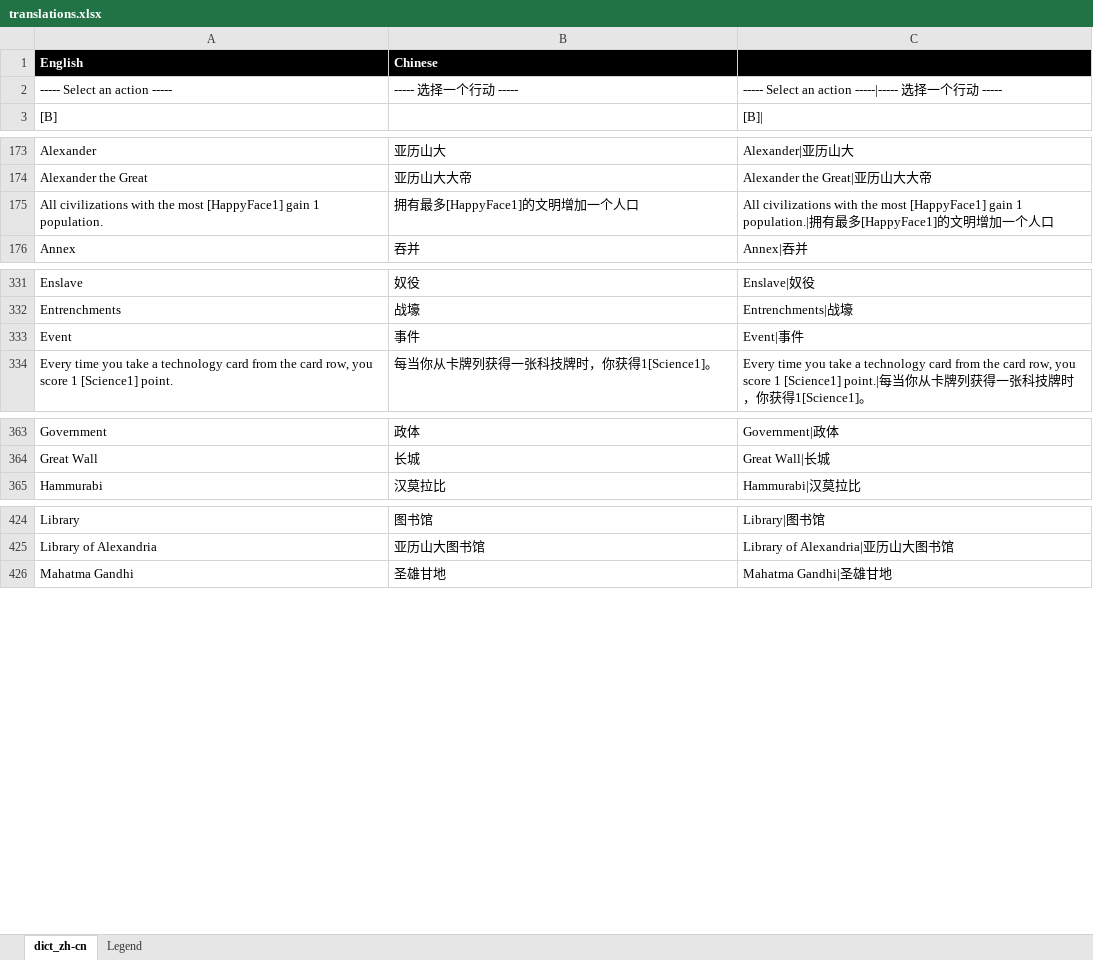
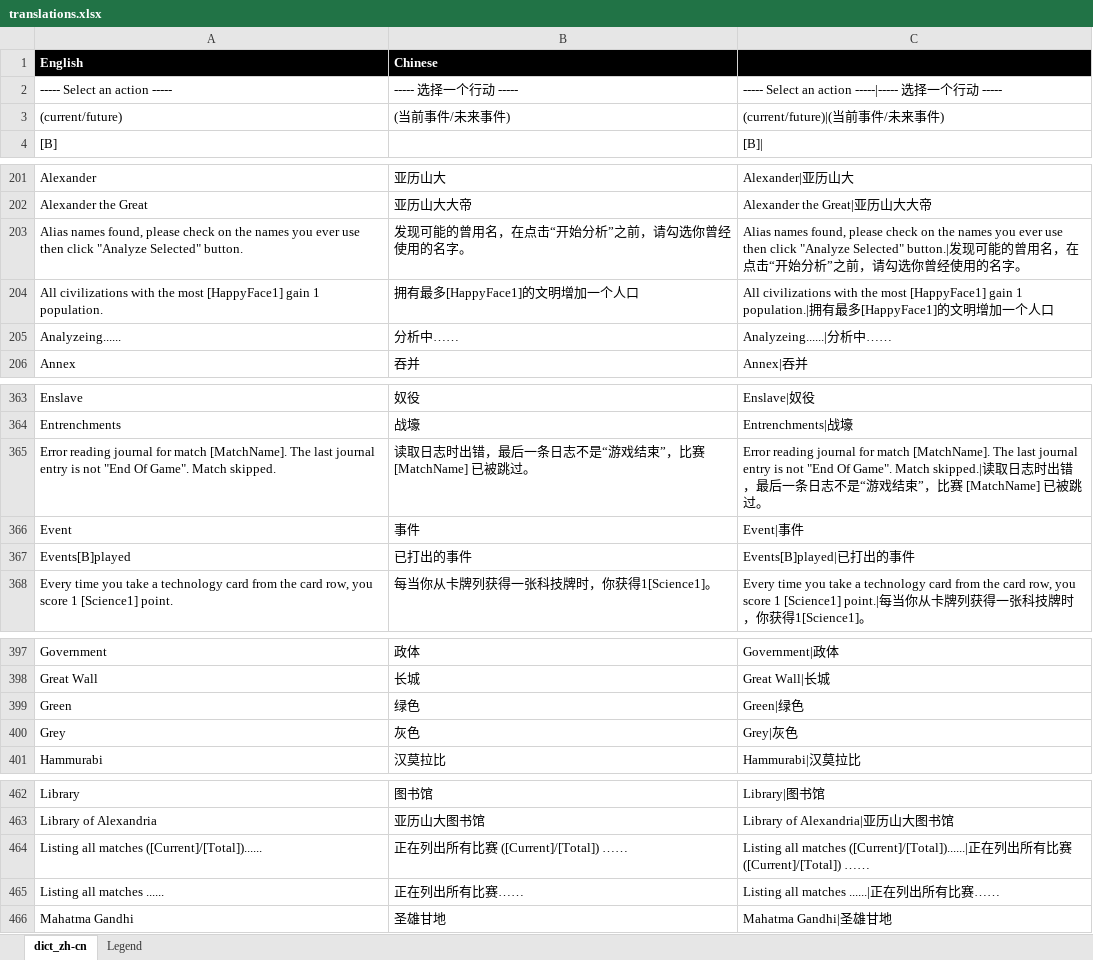
Before and after one commit to hsyhhssyy/BGOExtension, an Excel workbook: Reference/translations.xlsx, sheet dict_zh-cn, drawn as a sheet; only a part is shown, gaps mark what is left out; values as stored, in another font and other column widths than the file's, no borders; table styles not drawn; the diff covers the shown part only; the diff names each change by its address in the sheet, - before the commit and + after, or states it on an @@ line.

```diff
--- a/Reference/translations.xlsx (sheet dict_zh-cn)
+++ b/Reference/translations.xlsx (sheet dict_zh-cn)
+row 3: (current/future) | (当前事件/未来事件) | (current/future)|(当前事件/未来事件)
+row 203: Alias names found, please check on the names you ever use then click "Analyze Selected" button. | 发现可能的曾用名，在点击“开始分析”之前，请勾选你曾经使用的名字。 | Alias names found, please check on the names you ever use then click "Analyze Selected" button.|发现可能的曾用名，在点击“开始分析”之前，请勾选你曾经使用的名字。
+row 205: Analyzeing...... | 分析中…… | Analyzeing......|分析中……
+row 365: Error reading journal for match [MatchName]. The last journal entry is not "End Of Game". Match skipped. | 读取日志时出错，最后一条日志不是“游戏结束”，比赛 [MatchName] 已被跳过。 | Error reading journal for match [MatchName]. The last journal entry is not "End Of Game". Match skipped.|读取日志时出错，最后一条日志不是“游戏结束”，比赛 [MatchName] 已被跳过。
+row 367: Events[B]played | 已打出的事件 | Events[B]played|已打出的事件
+row 399: Green | 绿色 | Green|绿色
+row 400: Grey | 灰色 | Grey|灰色
+row 464: Listing all matches ([Current]/[Total])...... | 正在列出所有比赛 ([Current]/[Total]) …… | Listing all matches ([Current]/[Total])......|正在列出所有比赛 ([Current]/[Total]) ……
+row 465: Listing all matches ...... | 正在列出所有比赛…… | Listing all matches ......|正在列出所有比赛……
```
Also changed, not shown: 35 added rows and 2 edited cells elsewhere in this sheet, formulas that keep their value, 26 other files.
